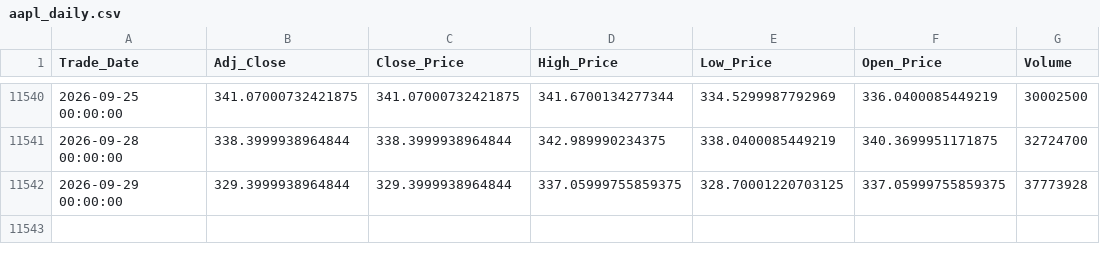
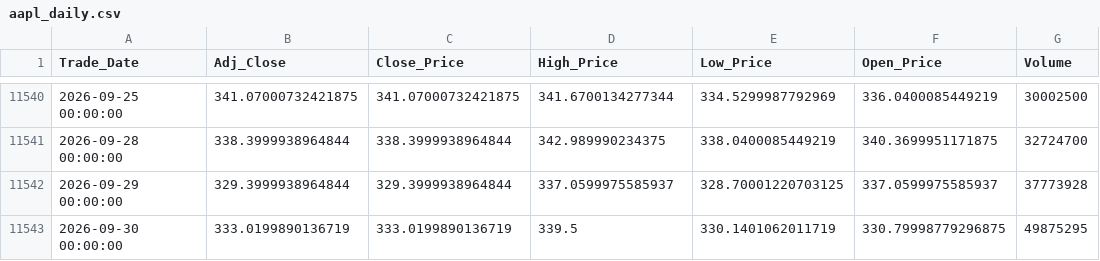
Before and after one commit to Sohila-Khaled-Abbas/apple-stock-market-analysis, a CSV file: data/processed/aapl_daily.csv, drawn as a sheet; only a part is shown, gaps mark what is left out.

```diff
--- a/data/processed/aapl_daily.csv
+++ b/data/processed/aapl_daily.csv
@@ -11541,2 +11541,3 @@ Trade_Date,Adj_Close,Close_Price,High_Price,Low_Price,Open_Price,Volume
 2026-09-28 00:00:00,338.3999938964844,338.3999938964844,342.989990234375,338.0400085449219,340.3699951171875,32724700
-2026-09-29 00:00:00,329.3999938964844,329.3999938964844,337.05999755859375,328.70001220703125,337.05999755859375,37773928
+2026-09-29 00:00:00,329.3999938964844,329.3999938964844,337.0599975585937,328.70001220703125,337.0599975585937,37773928
+2026-09-30 00:00:00,333.0199890136719,333.0199890136719,339.5,330.1401062011719,330.79998779296875,49875295
```
